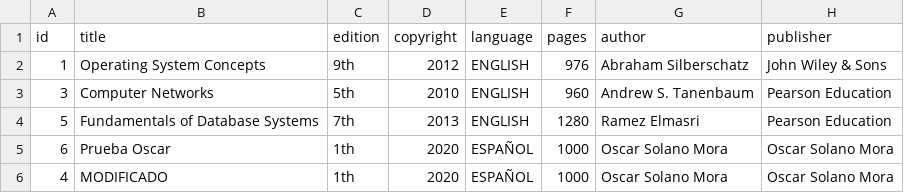
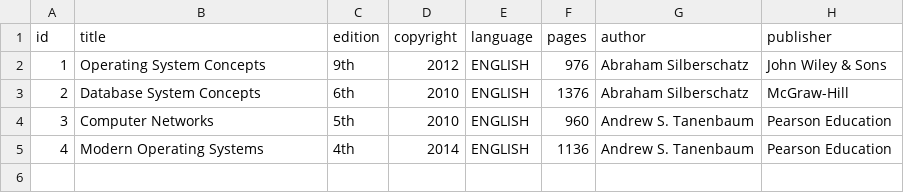
Before and after one commit to osolano1991/gowebservices, a CSV file: books.csv, drawn as a sheet.

Commit message:
books

```diff
--- a/books.csv
+++ b/books.csv
@@ -2,5 +2,4 @@ id,title,edition,copyright,language,pages,author,publisher
 1,Operating System Concepts,9th,2012,ENGLISH,976,Abraham Silberschatz,John Wiley & Sons
+2,Database System Concepts,6th,2010,ENGLISH,1376,Abraham Silberschatz,McGraw-Hill
 3,Computer Networks,5th,2010,ENGLISH,960,Andrew S. Tanenbaum,Pearson Education
-5,Fundamentals of Database Systems,7th,2013,ENGLISH,1280,Ramez Elmasri,Pearson Education
-6,Prueba Oscar,1th,2020,ESPAÑOL,1000,Oscar Solano Mora,Oscar Solano Mora
-4,MODIFICADO,1th,2020,ESPAÑOL,1000,Oscar Solano Mora,Oscar Solano Mora
+4,Modern Operating Systems,4th,2014,ENGLISH,1136,Andrew S. Tanenbaum,Pearson Education
```
